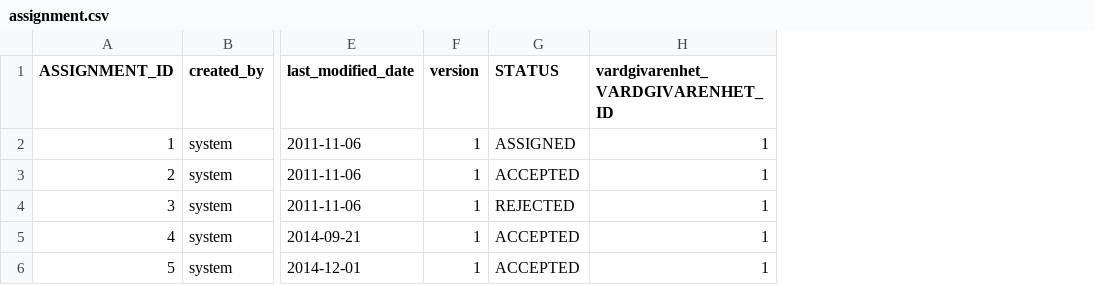
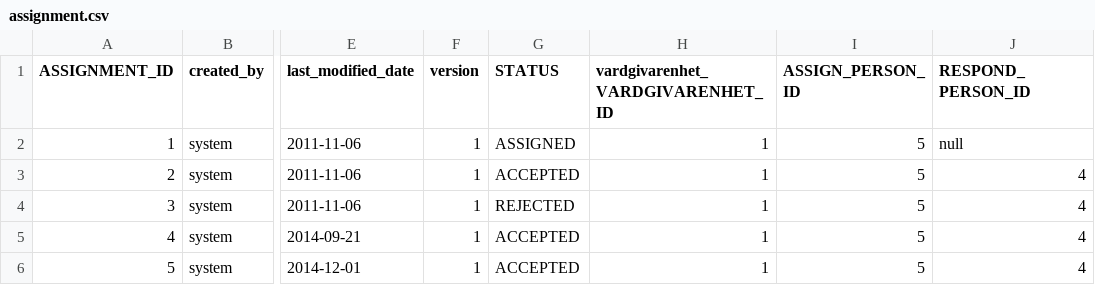
Before and after one commit to rasheedamir/fmu, a CSV file: src/main/resources/config/liquibase/assignment.csv, drawn as a sheet; only a part is shown, gaps mark what is left out; the diff names each change by its address in the sheet, - before the commit and + after, or states it on an @@ line.

```diff
--- a/src/main/resources/config/liquibase/assignment.csv
+++ b/src/main/resources/config/liquibase/assignment.csv
+column I (ASSIGN_PERSON_ID), rows 2-6: all 5
+column J (RESPOND_PERSON_ID), rows 2-6: null | 4 | 4 | 4 | 4
```
Also changed, not shown: src/main/resources/config/liquibase/person.csv, 43 other files.
